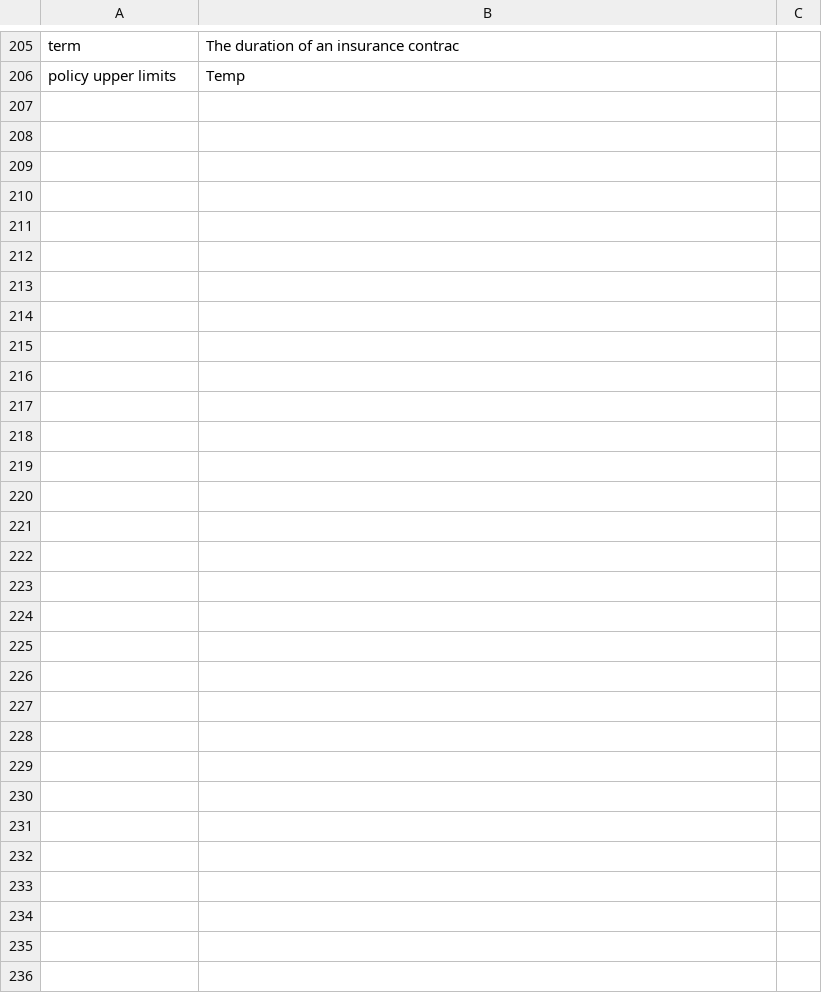
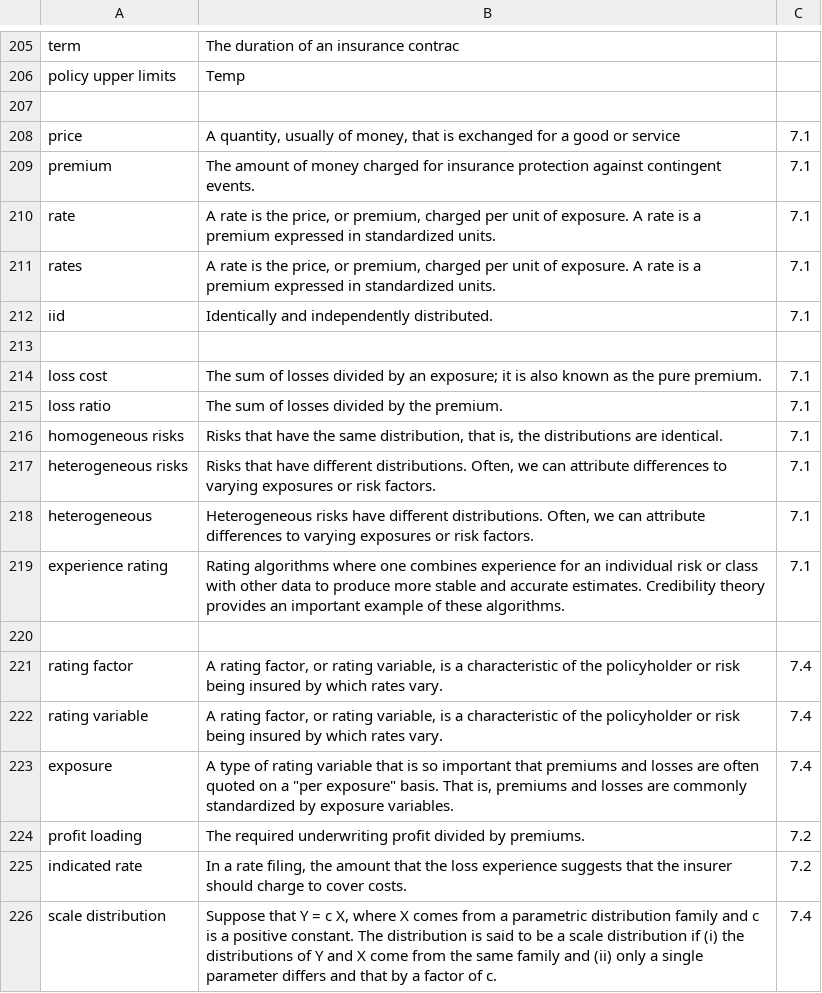
Before and after one commit to ewfrees/Loss-Data-Analytics-Ed1, a CSV file: References/GlossFct.csv, drawn as a sheet; only a part is shown, gaps mark what is left out; the diff covers the shown part only; the diff names each change by its address in the sheet, - before the commit and + after, or states it on an @@ line.

Commit message:
Updated Premium Chapter

```diff
--- a/References/GlossFct.csv
+++ b/References/GlossFct.csv
+row 207: (empty)
+row 208: price | A quantity, usually of money, that is exchanged for a good or service | 7.1
+row 209: premium | The amount of money charged for insurance protection against contingent events. | 7.1
+row 210: rate | A rate is the price, or premium, charged per unit of exposure. A rate is a premium expressed in standardized units. | 7.1
+row 211: rates | A rate is the price, or premium, charged per unit of exposure. A rate is a premium expressed in standardized units. | 7.1
+row 212: iid | Identically and independently distributed. | 7.1
+row 213: (empty)
+row 214: loss cost | The sum of losses divided by an exposure; it is also known as the pure premium. | 7.1
+row 215: loss ratio | The sum of losses divided by the premium. | 7.1
+row 216: homogeneous risks | Risks that have the same distribution, that is, the distributions are identical. | 7.1
+row 217: heterogeneous risks | Risks that have different distributions. Often, we can attribute differences to varying exposures or risk factors. | 7.1
+row 218: heterogeneous | Heterogeneous risks have different distributions. Often, we can attribute differences to varying exposures or risk factors. | 7.1
+row 219: experience rating | Rating algorithms where one combines experience for an individual risk or class with other data to produce more stable and accurate estimates. Credibility theory provides an important example of these algorithms. | 7.1
+row 220: (empty)
+row 221: rating factor | A rating factor, or rating variable, is a characteristic of the policyholder or risk being insured by which rates vary. | 7.4
+row 222: rating variable | A rating factor, or rating variable, is a characteristic of the policyholder or risk being insured by which rates vary. | 7.4
+row 223: exposure | A type of rating variable that is so important that premiums and losses are often quoted on a "per exposure" basis. That is, premiums and losses are commonly standardized by exposure variables. | 7.4
+row 224: profit loading | The required underwriting profit divided by premiums. | 7.2
+row 225: indicated rate | In a rate filing, the amount that the loss experience suggests that the insurer should charge to cover costs. | 7.2
+row 226: scale distribution | Suppose that Y = c X, where X comes from a parametric distribution family and c is a positive constant. The distribution is said to be a scale distribution if (i) the distributions of Y and X come from the same family and (ii) only a single parameter differs and that by a factor of c. | 7.4
```
Also changed, not shown: 15 added rows elsewhere in this file, 29 other files.
